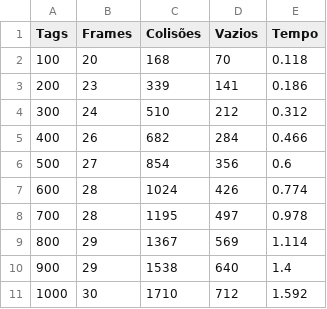
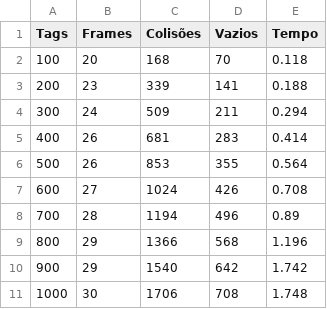
Before and after one commit to arineto/SiscomRFID, a CSV file: LowerBound.csv, drawn as a sheet.

```diff
--- a/LowerBound.csv
+++ b/LowerBound.csv
@@ -2,10 +2,10 @@ Tags,Frames,Colisões,Vazios,Tempo
 100,20,168,70,0.118
-200,23,339,141,0.186
-300,24,510,212,0.312
-400,26,682,284,0.466
-500,27,854,356,0.6
-600,28,1024,426,0.774
-700,28,1195,497,0.978
-800,29,1367,569,1.114
-900,29,1538,640,1.4
-1000,30,1710,712,1.592
+200,23,339,141,0.188
+300,24,509,211,0.294
+400,26,681,283,0.414
+500,26,853,355,0.564
+600,27,1024,426,0.708
+700,28,1194,496,0.89
+800,29,1366,568,1.196
+900,29,1540,642,1.742
+1000,30,1706,708,1.748
```
Also changed, not shown: 11 other files.
